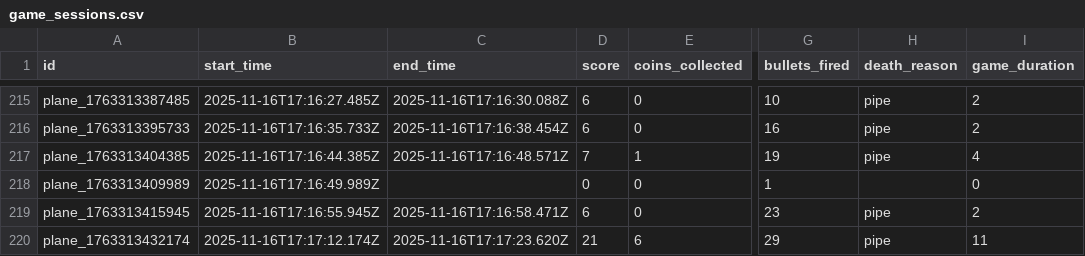
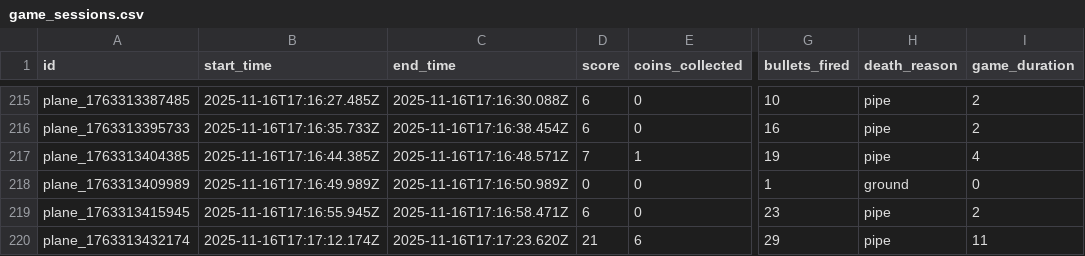
Before and after one commit to laihoangson/world-of-games-and-data, a CSV file: quarto_analysis/data/game_sessions.csv, drawn as a sheet; only a part is shown, gaps mark what is left out; the diff names each change by its address in the sheet, - before the commit and + after, or states it on an @@ line.

Commit message:
Modify data processing and overview in report

```diff
--- a/quarto_analysis/data/game_sessions.csv
+++ b/quarto_analysis/data/game_sessions.csv
-C218 (end_time): (empty)
+C218 (end_time): 2025-11-16T17:16:50.989Z
-H218 (death_reason): (empty)
+H218 (death_reason): ground
```
Also changed, not shown: 2 other files.
